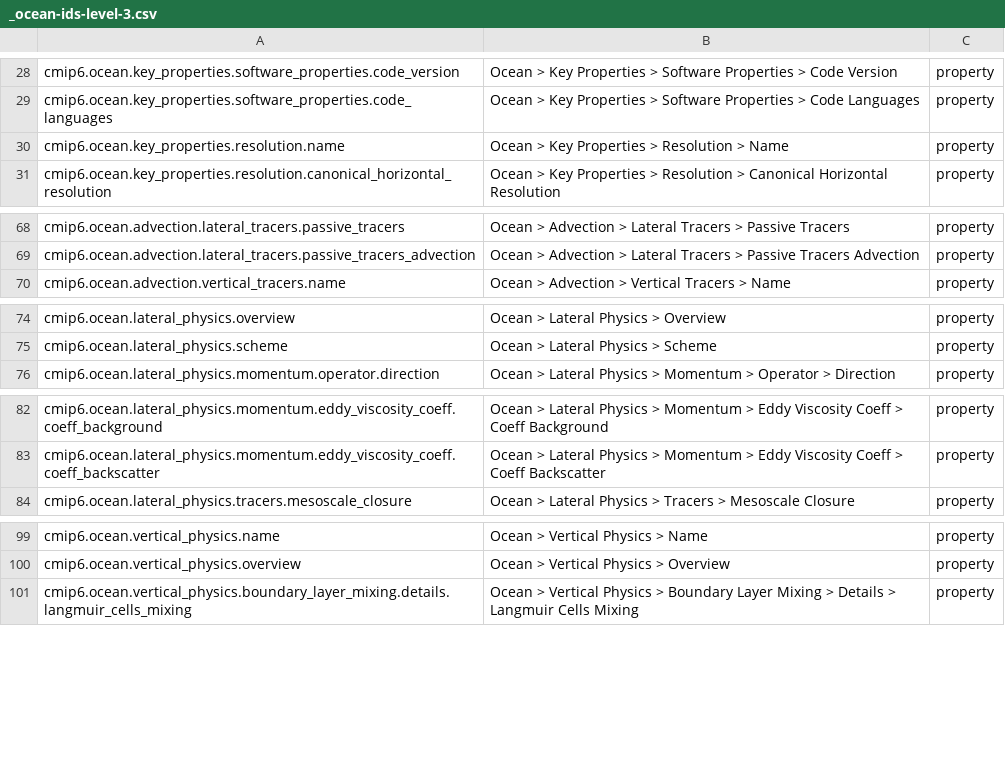
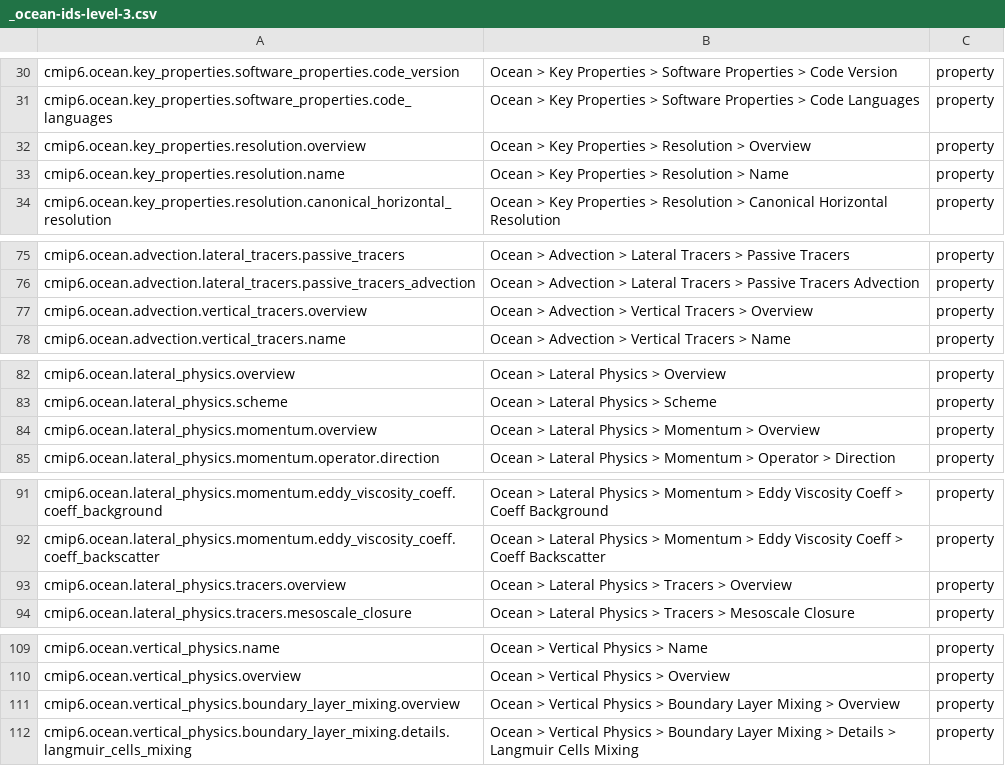
Before and after one commit to ES-DOC/cmip6-specializations-ocean, a CSV file: _ocean-ids-level-3.csv, drawn as a sheet; only a part is shown, gaps mark what is left out; the diff covers the shown part only; the diff names each change by its address in the sheet, - before the commit and + after, or states it on an @@ line.

```diff
--- a/_ocean-ids-level-3.csv
+++ b/_ocean-ids-level-3.csv
+row 32: cmip6.ocean.key_properties.resolution.overview | Ocean > Key Properties > Resolution > Overview | property
+row 77: cmip6.ocean.advection.vertical_tracers.overview | Ocean > Advection > Vertical Tracers > Overview | property
+row 84: cmip6.ocean.lateral_physics.momentum.overview | Ocean > Lateral Physics > Momentum > Overview | property
+row 93: cmip6.ocean.lateral_physics.tracers.overview | Ocean > Lateral Physics > Tracers > Overview | property
+row 111: cmip6.ocean.vertical_physics.boundary_layer_mixing.overview | Ocean > Vertical Physics > Boundary Layer Mixing > Overview | property
```
Also changed, not shown: 9 added rows elsewhere in this file, 10 other files.
